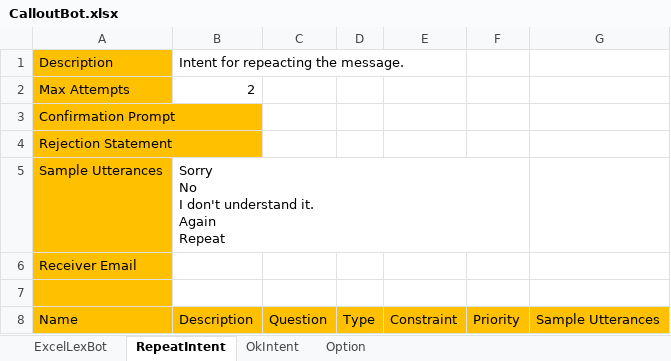
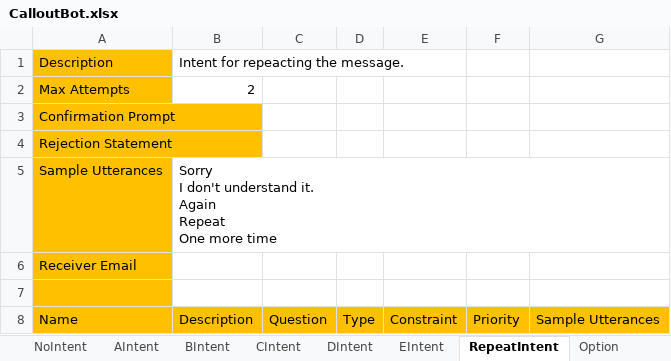
Before and after one commit to wongcyrus/callouts, an Excel workbook: contract_flow/CalloutBot.xlsx, sheet RepeatIntent, drawn as a sheet; values as stored, in another font and other column widths than the file's, no borders; ↵ is a line break in a cell; the diff names each change by its address in the sheet, - before the commit and + after, or states it on an @@ line.

```diff
--- a/contract_flow/CalloutBot.xlsx (sheet RepeatIntent)
+++ b/contract_flow/CalloutBot.xlsx (sheet RepeatIntent)
+sheet tab: NoIntent
+sheet tab: AIntent
+sheet tab: BIntent
+sheet tab: CIntent
+sheet tab: DIntent
+sheet tab: EIntent
-B5: Sorry ↵ No ↵ I don't understand it. ↵ Again ↵ Repeat
+B5: Sorry ↵ I don't understand it. ↵ Again ↵ Repeat ↵ One more time
```
Also changed, not shown: sheet OkIntent, other sheet tabs, 7 other files.
